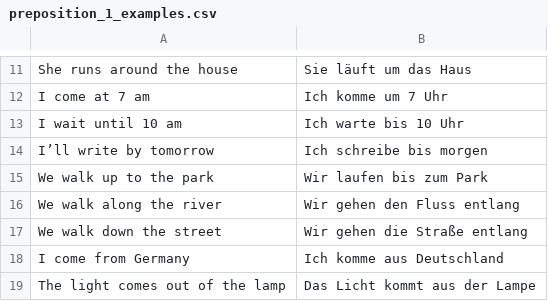
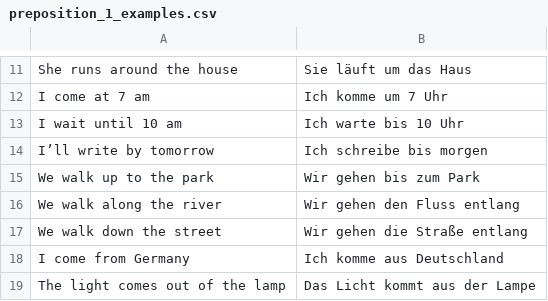
Before and after one commit to kannancmohan/lingoanki, a CSV file: data/german/001/preposition/preposition_1_examples.csv, drawn as a sheet; only a part is shown, gaps mark what is left out.

```diff
--- a/data/german/001/preposition/preposition_1_examples.csv
+++ b/data/german/001/preposition/preposition_1_examples.csv
@@ -14,3 +14,3 @@ I wait until 10 am,Ich warte bis 10 Uhr
 I’ll write by tomorrow,Ich schreibe bis morgen
-We walk up to the park,Wir laufen bis zum Park
+We walk up to the park,Wir gehen bis zum Park
 We walk along the river,Wir gehen den Fluss entlang
```
Also changed, not shown: data/german/001/verben/verben_1.csv, data/german/001/verben/verben_present_ tense_conjugation.csv.
